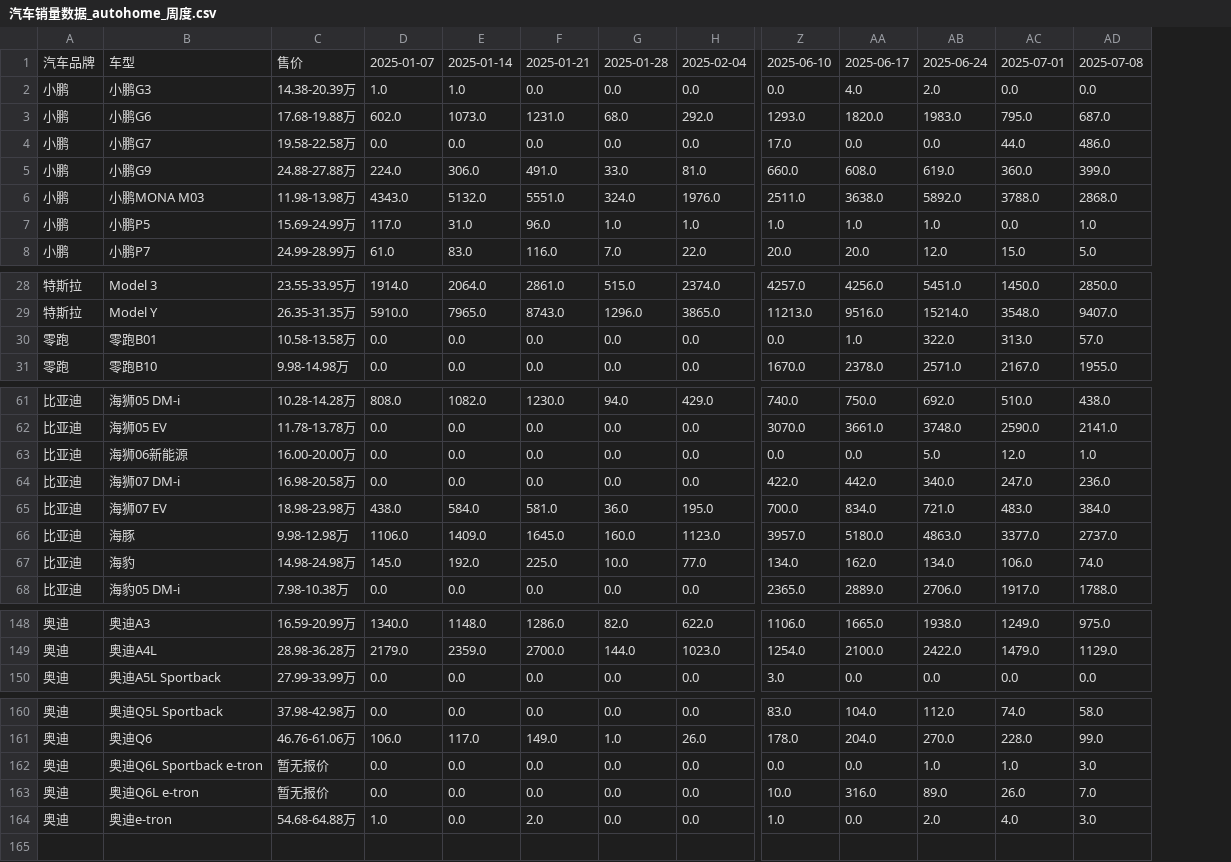
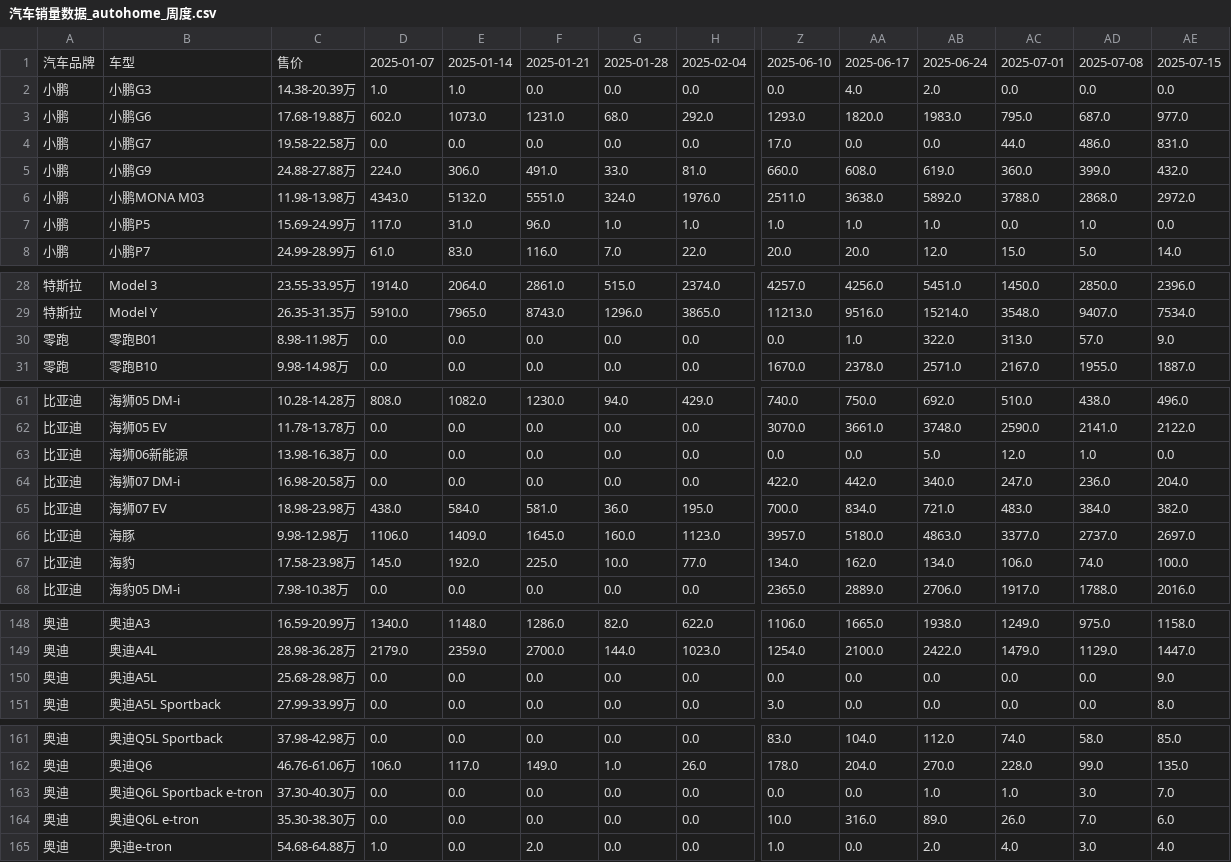
Before and after one commit to Jeffery-Lou/car-sales-analysis, a CSV file: 汽车销量数据_autohome_周度.csv, drawn as a sheet; only a part is shown, gaps mark what is left out; addresses are those after the commit; rows hold the shown columns only; the diff names each change by its address in the sheet, - before the commit and + after, or states it on an @@ line.

```diff
--- a/汽车销量数据_autohome_周度.csv
+++ b/汽车销量数据_autohome_周度.csv
+column AE, rows 1-8: 2025-07-15 | 0.0 | 977.0 | 831.0 | 432.0 | 2972.0 | 0.0 | 14.0; rows 28-31: 2396.0 | 7534.0 | 9.0 | 1887.0; rows 61-68: 496.0 | 2122.0 | 0.0 | 204.0 | 382.0 | 2697.0 | 100.0 | 2016.0; rows 148-149: 1158.0 | 1447.0; row 151: 8.0; rows 161-165: 85.0 | 135.0 | 7.0 | 6.0 | 4.0
-C30: 10.58-13.58万
+C30: 8.98-11.98万
-C63: 16.00-20.00万
+C63: 13.98-16.38万
-C67: 14.98-24.98万
+C67: 17.58-23.98万
+row 150: 奥迪 | 奥迪A5L | 25.68-28.98万 | 0.0 | 0.0 | 0.0 | 0.0 | 0.0 | 0.0 | 0.0 | 0.0 | 0.0 | 0.0 | 9.0
-C163: 暂无报价
+C163: 37.30-40.30万
-C164: 暂无报价
+C164: 35.30-38.30万
```
Also changed, not shown: 汽车销量数据.csv.
